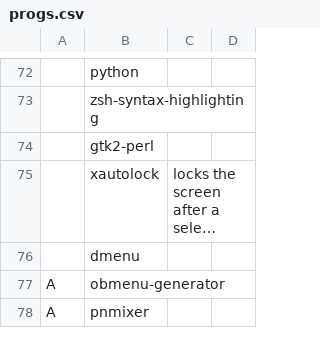
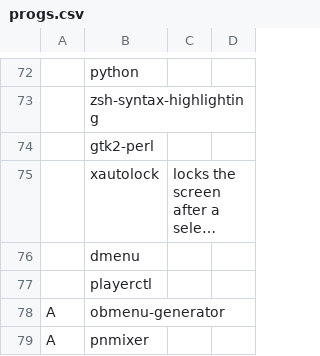
Before and after one commit to eepykate/polka, a CSV file: garbs/progs.csv, drawn as a sheet; only a part is shown, gaps mark what is left out; long unchanged cells end in …; the diff names each change by its address in the sheet, - before the commit and + after, or states it on an @@ line.

Commit message:
Updated garbs

```diff
--- a/garbs/progs.csv
+++ b/garbs/progs.csv
+row 77:  | playerctl
```
